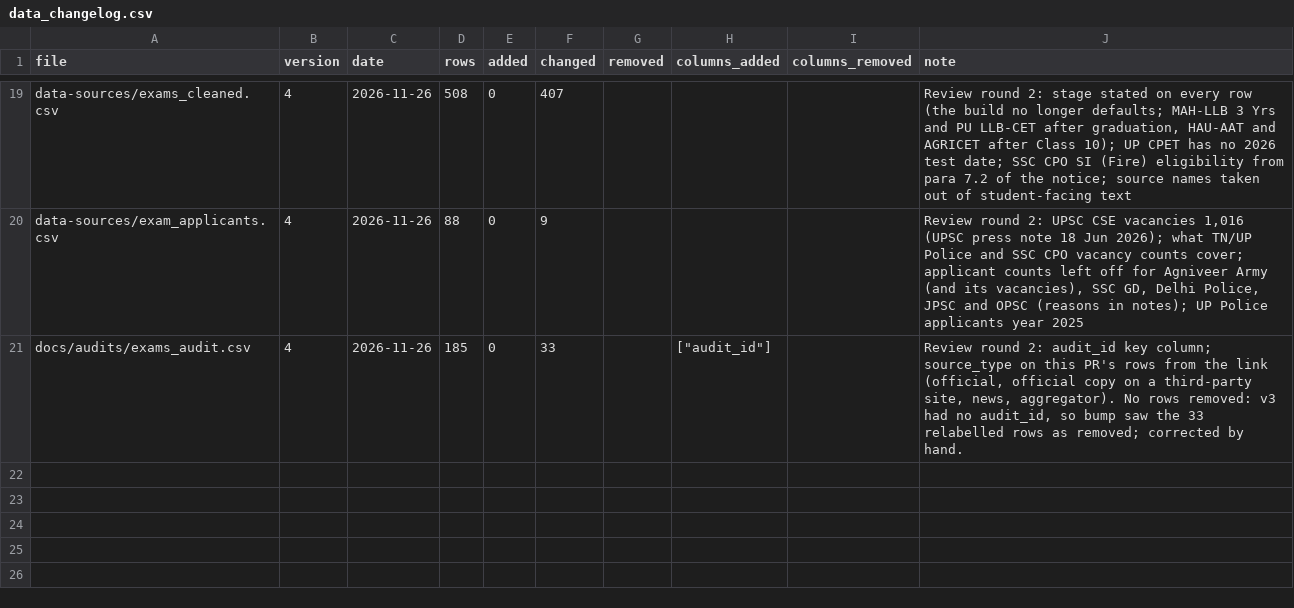
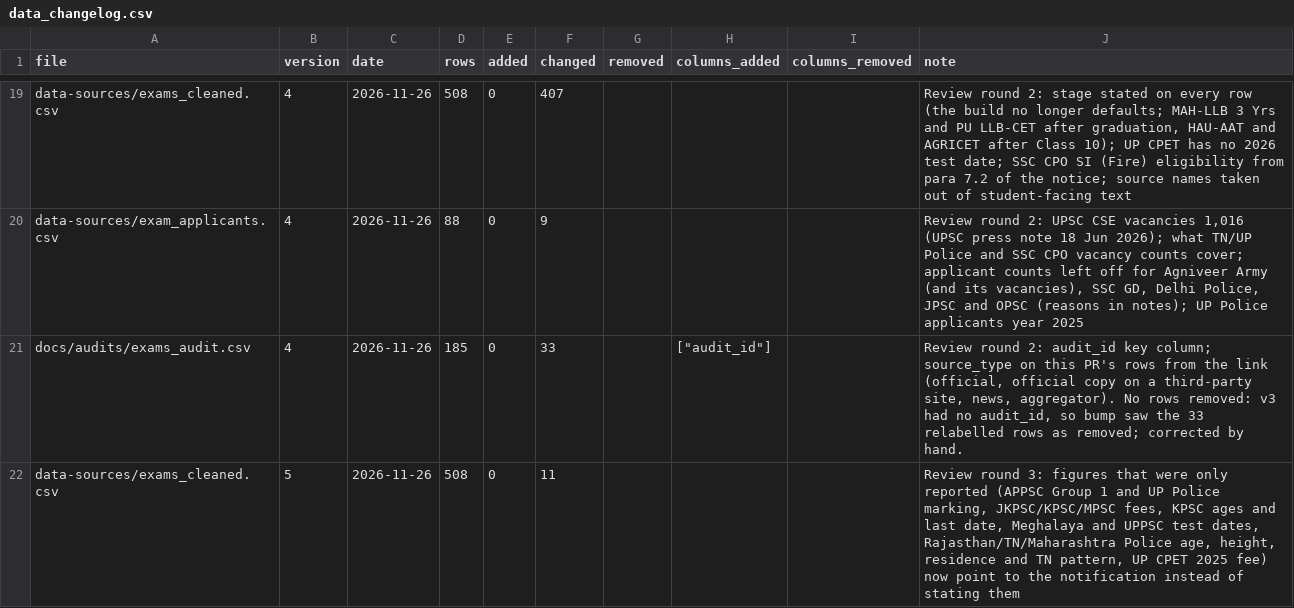
Before and after one commit to avantifellows/college-predictor, a CSV file: docs/audits/data_changelog.csv, drawn as a sheet; only a part is shown, gaps mark what is left out; the diff names each change by its address in the sheet, - before the commit and + after, or states it on an @@ line.

```diff
--- a/docs/audits/data_changelog.csv
+++ b/docs/audits/data_changelog.csv
+row 22: data-sources/exams_cleaned.csv | 5 | 2026-11-26 | 508 | 0 | 11 |  |  |  | Review round 3: figures that were only reported (APPSC Group 1 and UP Police marking, JKPSC/KPSC/MPSC fees, KPSC ages and last date, Meghalaya and UPPSC test dates, Rajasthan/TN/Maharashtra Police age, height, residence and TN pattern, UP CPET 2025 fee) now point to the notification instead of stating them
```
Also changed, not shown: data-sources/exams_cleaned.csv, 7 other files.
